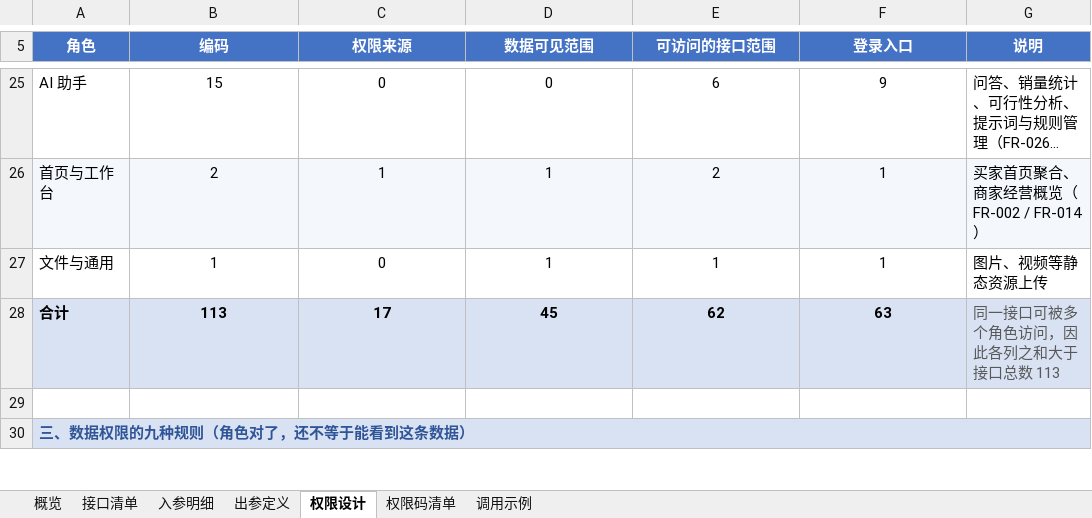
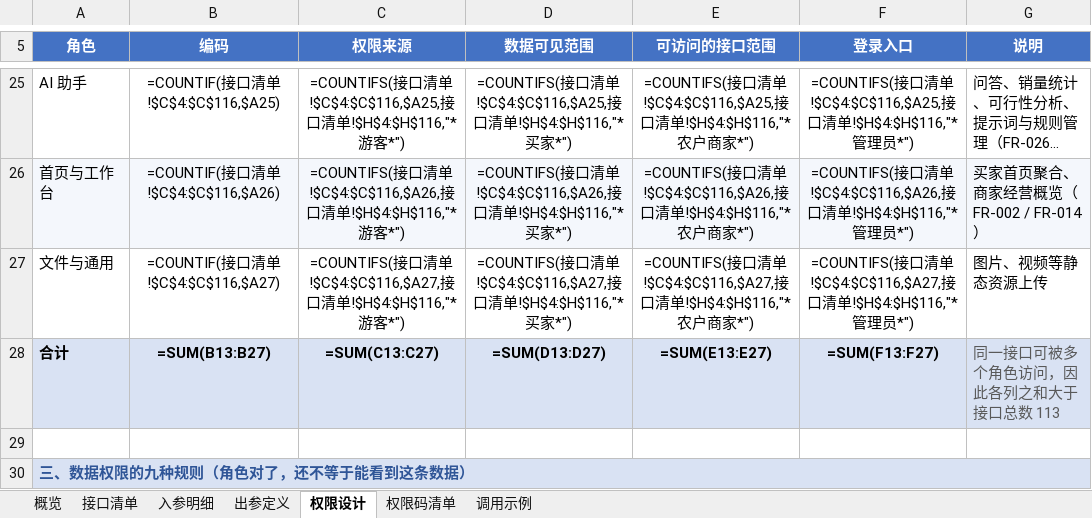
Before and after one commit to HikaruStation3/nougyou, an Excel workbook: doc/钟山镇扶贫助农系统_API接口文档.xlsx, sheet 权限设计, drawn as a sheet; only a part is shown, gaps mark what is left out; long unchanged cells end in …; values as stored, in another font and other column widths than the file's, no borders; formulas without a stored value are shown as written; the diff covers the shown part only; the diff names each change by its address in the sheet, - before the commit and + after, or states it on an @@ line.

```diff
--- a/doc/钟山镇扶贫助农系统_API接口文档.xlsx (sheet 权限设计)
+++ b/doc/钟山镇扶贫助农系统_API接口文档.xlsx (sheet 权限设计)
-B25 (编码): 15
+B25 (编码): =COUNTIF(接口清单!$C$4:$C$116,$A25)
-C25 (权限来源): 0
+C25 (权限来源): =COUNTIFS(接口清单!$C$4:$C$116,$A25,接口清单!$H$4:$H$116,"*游客*")
-D25 (数据可见范围): 0
+D25 (数据可见范围): =COUNTIFS(接口清单!$C$4:$C$116,$A25,接口清单!$H$4:$H$116,"*买家*")
-E25 (可访问的接口范围): 6
+E25 (可访问的接口范围): =COUNTIFS(接口清单!$C$4:$C$116,$A25,接口清单!$H$4:$H$116,"*农户商家*")
-F25 (登录入口): 9
+F25 (登录入口): =COUNTIFS(接口清单!$C$4:$C$116,$A25,接口清单!$H$4:$H$116,"*管理员*")
-B26 (编码): 2
+B26 (编码): =COUNTIF(接口清单!$C$4:$C$116,$A26)
-C26 (权限来源): 1
+C26 (权限来源): =COUNTIFS(接口清单!$C$4:$C$116,$A26,接口清单!$H$4:$H$116,"*游客*")
-D26 (数据可见范围): 1
+D26 (数据可见范围): =COUNTIFS(接口清单!$C$4:$C$116,$A26,接口清单!$H$4:$H$116,"*买家*")
-E26 (可访问的接口范围): 2
+E26 (可访问的接口范围): =COUNTIFS(接口清单!$C$4:$C$116,$A26,接口清单!$H$4:$H$116,"*农户商家*")
-F26 (登录入口): 1
+F26 (登录入口): =COUNTIFS(接口清单!$C$4:$C$116,$A26,接口清单!$H$4:$H$116,"*管理员*")
-B27 (编码): 1
+B27 (编码): =COUNTIF(接口清单!$C$4:$C$116,$A27)
-C27 (权限来源): 0
+C27 (权限来源): =COUNTIFS(接口清单!$C$4:$C$116,$A27,接口清单!$H$4:$H$116,"*游客*")
-D27 (数据可见范围): 1
+D27 (数据可见范围): =COUNTIFS(接口清单!$C$4:$C$116,$A27,接口清单!$H$4:$H$116,"*买家*")
-E27 (可访问的接口范围): 1
+E27 (可访问的接口范围): =COUNTIFS(接口清单!$C$4:$C$116,$A27,接口清单!$H$4:$H$116,"*农户商家*")
-F27 (登录入口): 1
+F27 (登录入口): =COUNTIFS(接口清单!$C$4:$C$116,$A27,接口清单!$H$4:$H$116,"*管理员*")
-B28 (编码): 113
+B28 (编码): =SUM(B13:B27)
-C28 (权限来源): 17
+C28 (权限来源): =SUM(C13:C27)
-D28 (数据可见范围): 45
+D28 (数据可见范围): =SUM(D13:D27)
-E28 (可访问的接口范围): 62
+E28 (可访问的接口范围): =SUM(E13:E27)
-F28 (登录入口): 63
+F28 (登录入口): =SUM(F13:F27)
```
Also changed, not shown: 60 edited cells elsewhere in this sheet, sheet 概览, sheet 出参定义, sheet 权限码清单, 2 other files.
